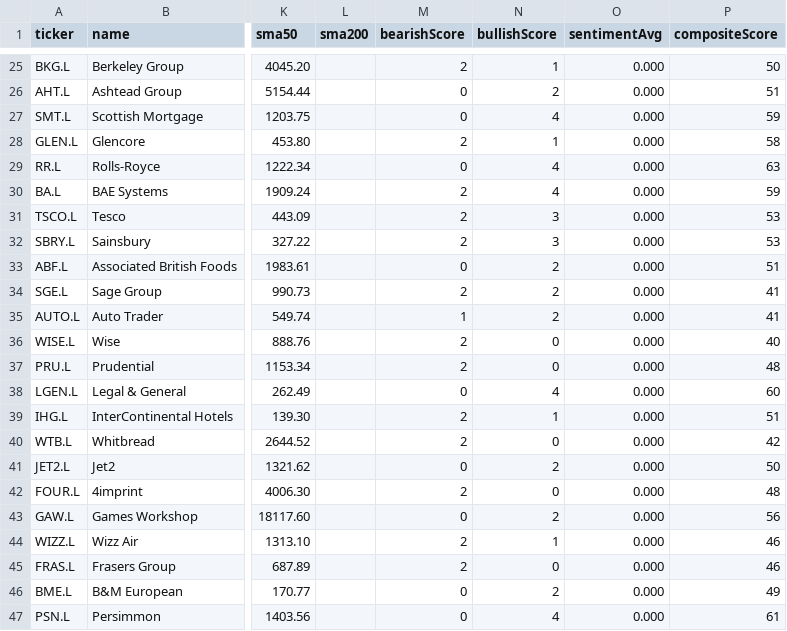
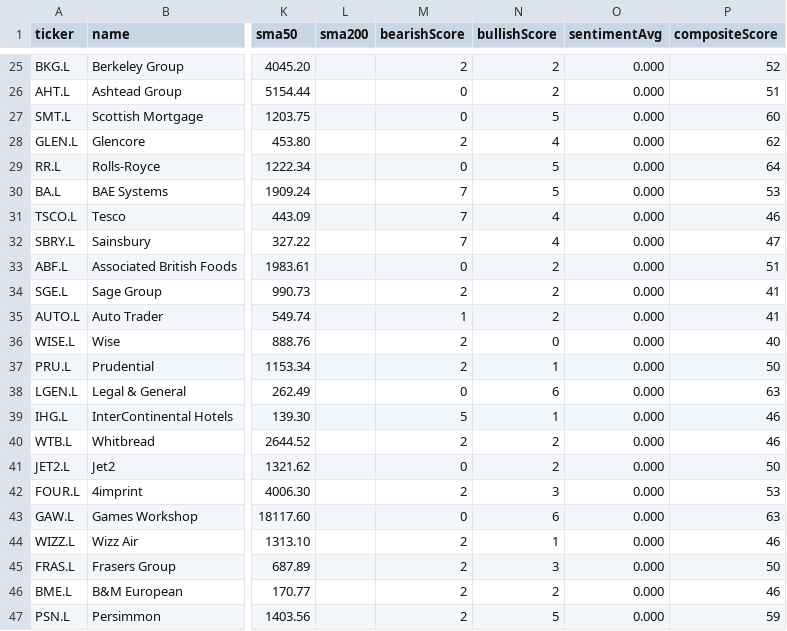
Before and after one commit to devops-monk/share-market, a CSV file: data/uk-stocks.csv, drawn as a sheet; only a part is shown, gaps mark what is left out; the diff covers the shown part only; the diff names each change by its address in the sheet, - before the commit and + after, or states it on an @@ line.

```diff
--- a/data/uk-stocks.csv
+++ b/data/uk-stocks.csv
-N25 (bullishScore): 1
+N25 (bullishScore): 2
-P25 (compositeScore): 50
+P25 (compositeScore): 52
-N27 (bullishScore): 4
+N27 (bullishScore): 5
-P27 (compositeScore): 59
+P27 (compositeScore): 60
-N28 (bullishScore): 1
+N28 (bullishScore): 4
-P28 (compositeScore): 58
+P28 (compositeScore): 62
-N29:N30 (bullishScore): 4
+N29:N30 (bullishScore): 5
-P29 (compositeScore): 63
+P29 (compositeScore): 64
-M30:M32 (bearishScore): 2
+M30:M32 (bearishScore): 7
-P30 (compositeScore): 59
+P30 (compositeScore): 53
-N31:N32 (bullishScore): 3
+N31:N32 (bullishScore): 4
-P31 (compositeScore): 53
+P31 (compositeScore): 46
-P32 (compositeScore): 53
+P32 (compositeScore): 47
-N37 (bullishScore): 0
+N37 (bullishScore): 1
-P37 (compositeScore): 48
+P37 (compositeScore): 50
-N38 (bullishScore): 4
+N38 (bullishScore): 6
-P38 (compositeScore): 60
+P38 (compositeScore): 63
-M39 (bearishScore): 2
+M39 (bearishScore): 5
-P39 (compositeScore): 51
+P39 (compositeScore): 46
-N40 (bullishScore): 0
+N40 (bullishScore): 2
-P40 (compositeScore): 42
+P40 (compositeScore): 46
-N42 (bullishScore): 0
+N42 (bullishScore): 3
-P42 (compositeScore): 48
+P42 (compositeScore): 53
-N43 (bullishScore): 2
+N43 (bullishScore): 6
-P43 (compositeScore): 56
+P43 (compositeScore): 63
-N45 (bullishScore): 0
+N45 (bullishScore): 3
-P45 (compositeScore): 46
+P45 (compositeScore): 50
-M46:M47 (bearishScore): 0
+M46:M47 (bearishScore): 2
-P46 (compositeScore): 49
+P46 (compositeScore): 46
-N47 (bullishScore): 4
+N47 (bullishScore): 5
-P47 (compositeScore): 61
+P47 (compositeScore): 59
```
Also changed, not shown: 76 edited cells elsewhere in this file, data/us-stocks.csv, 5 other files.
